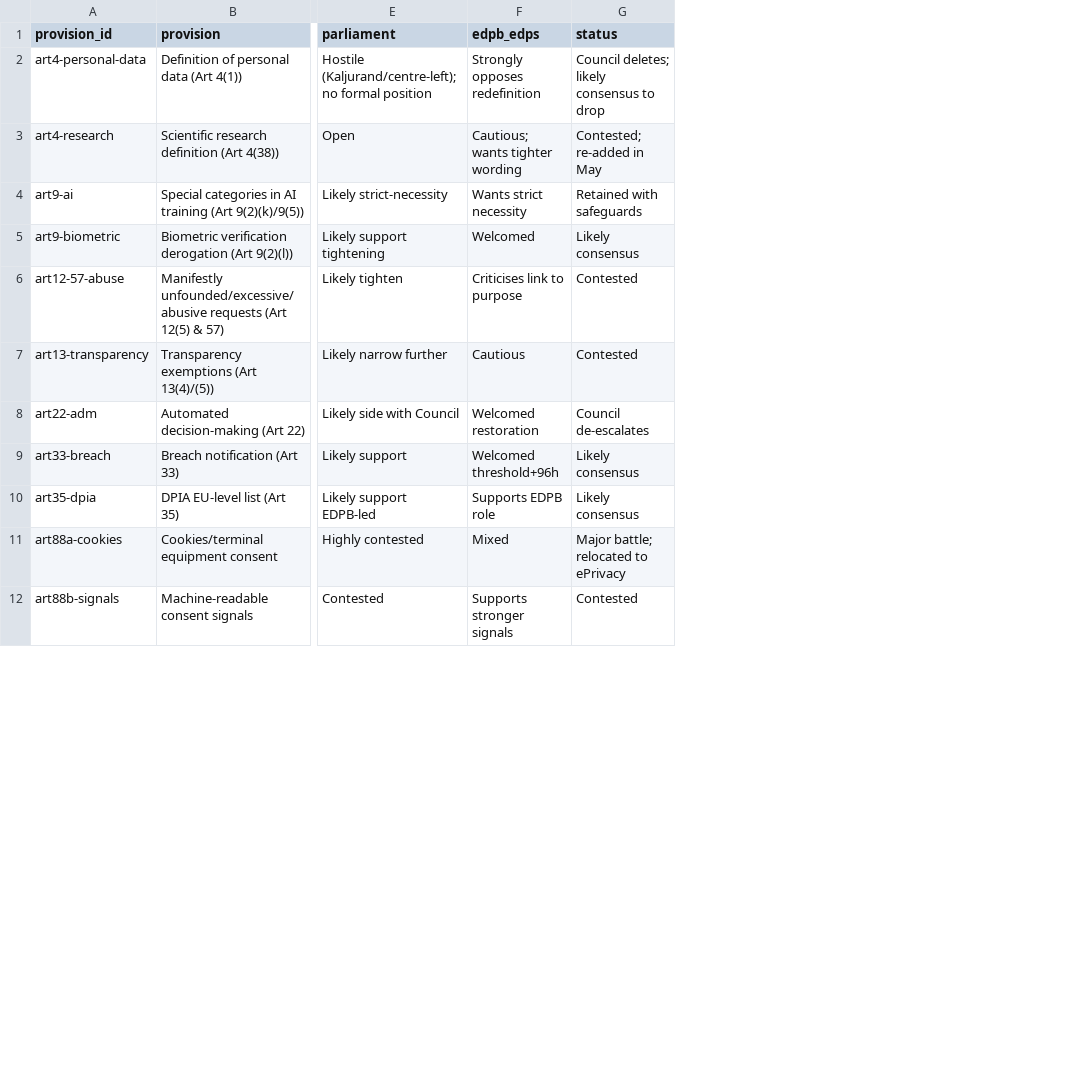
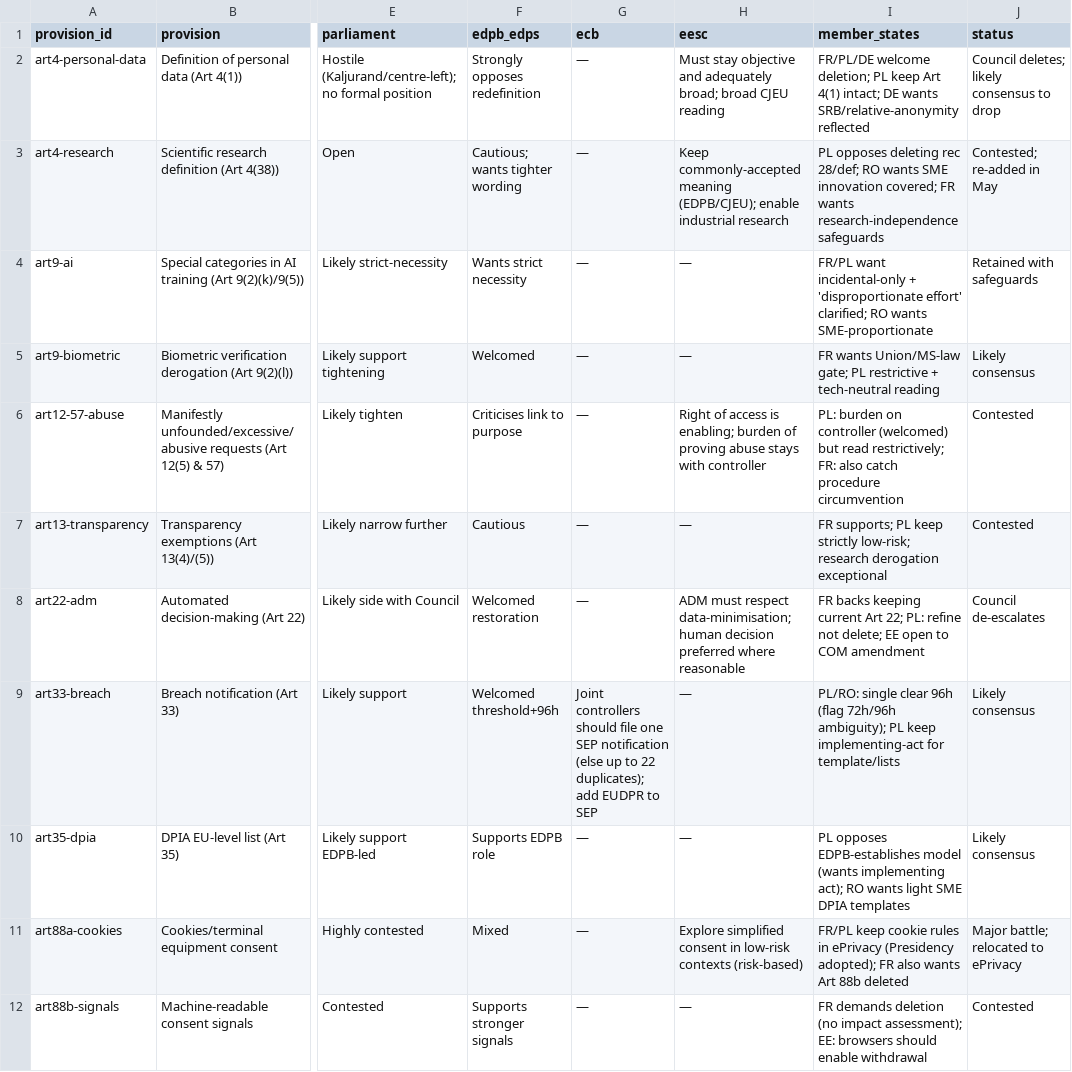
Before and after one commit to frankdevlabs/digital-omnibus-2025-0360, a CSV file: data/positions.csv, drawn as a sheet; only a part is shown, gaps mark what is left out; the diff names each change by its address in the sheet, - before the commit and + after, or states it on an @@ line.

```diff
--- a/data/positions.csv
+++ b/data/positions.csv
+column G (ecb), rows 2-12: — | — | — | — | — | — | — | Joint controllers should file one SEP notification (else up to 22 duplicates); add EUDPR to SEP | — | — | —
+column H (eesc), rows 2-12: Must stay objective and adequately broad; broad CJEU reading | Keep commonly-accepted meaning (EDPB/CJEU); enable industrial research | — | — | Right of access is enabling; burden of proving abuse stays with controller | — | ADM must respect data-minimisation; human decision preferred where reasonable | — | — | Explore simplified consent in low-risk contexts (risk-based) | —
+column I (member_states), rows 2-12: FR/PL/DE welcome deletion; PL keep Art 4(1) intact; DE wants SRB/relative-anonymity reflected | PL opposes deleting rec 28/def; RO wants SME innovation covered; FR wants research-independence safeguards | FR/PL want incidental-only + 'disproportionate effort' clarified; RO wants SME-proportionate | FR wants Union/MS-law gate; PL restrictive + tech-neutral reading | PL: burden on controller (welcomed) but read restrictively; FR: also catch procedure circumvention | FR supports; PL keep strictly low-risk; research derogation exceptional | FR backs keeping current Art 22; PL: refine not delete; EE open to COM amendment | PL/RO: single clear 96h (flag 72h/96h ambiguity); PL keep implementing-act for template/lists | PL opposes EDPB-establishes model (wants implementing act); RO wants light SME DPIA templates | FR/PL keep cookie rules in ePrivacy (Presidency adopted); FR also wants Art 88b deleted | FR demands deletion (no impact assessment); EE: browsers should enable withdrawal
```
Also changed, not shown: 14 other files.
